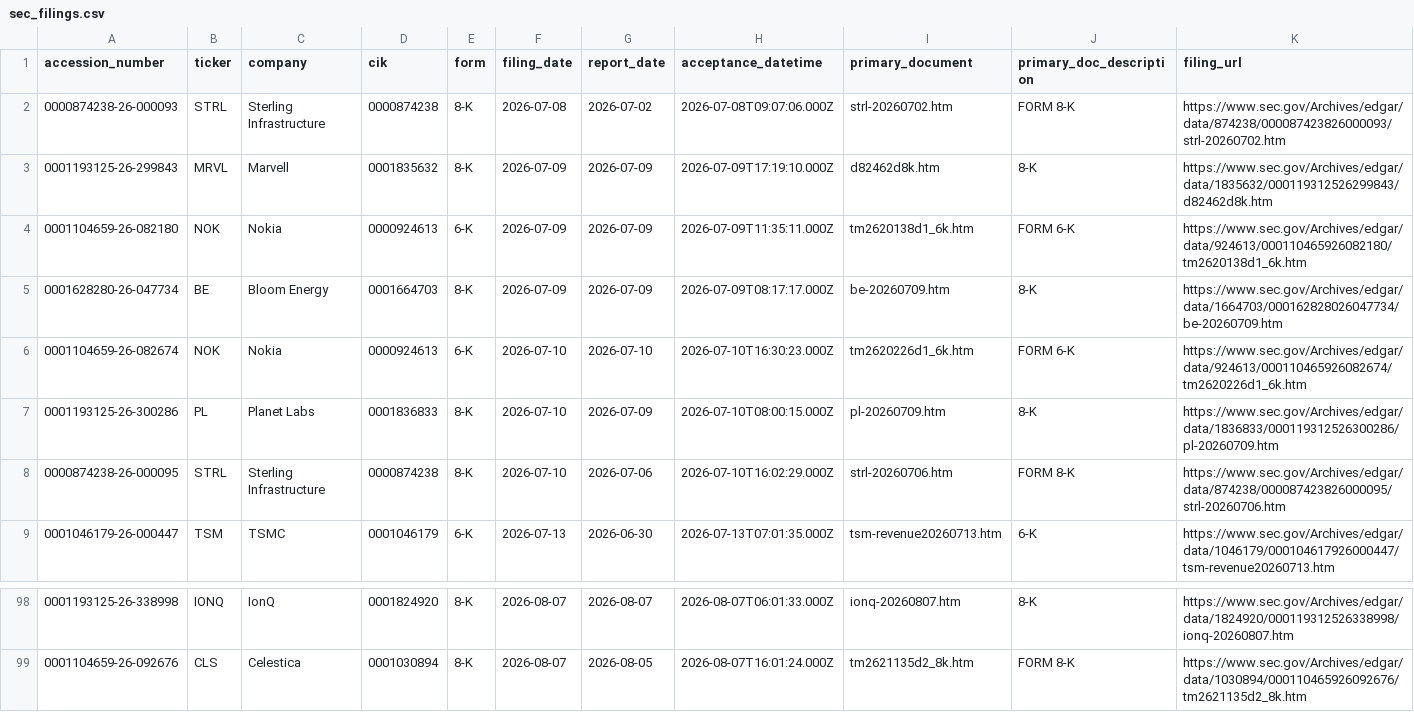
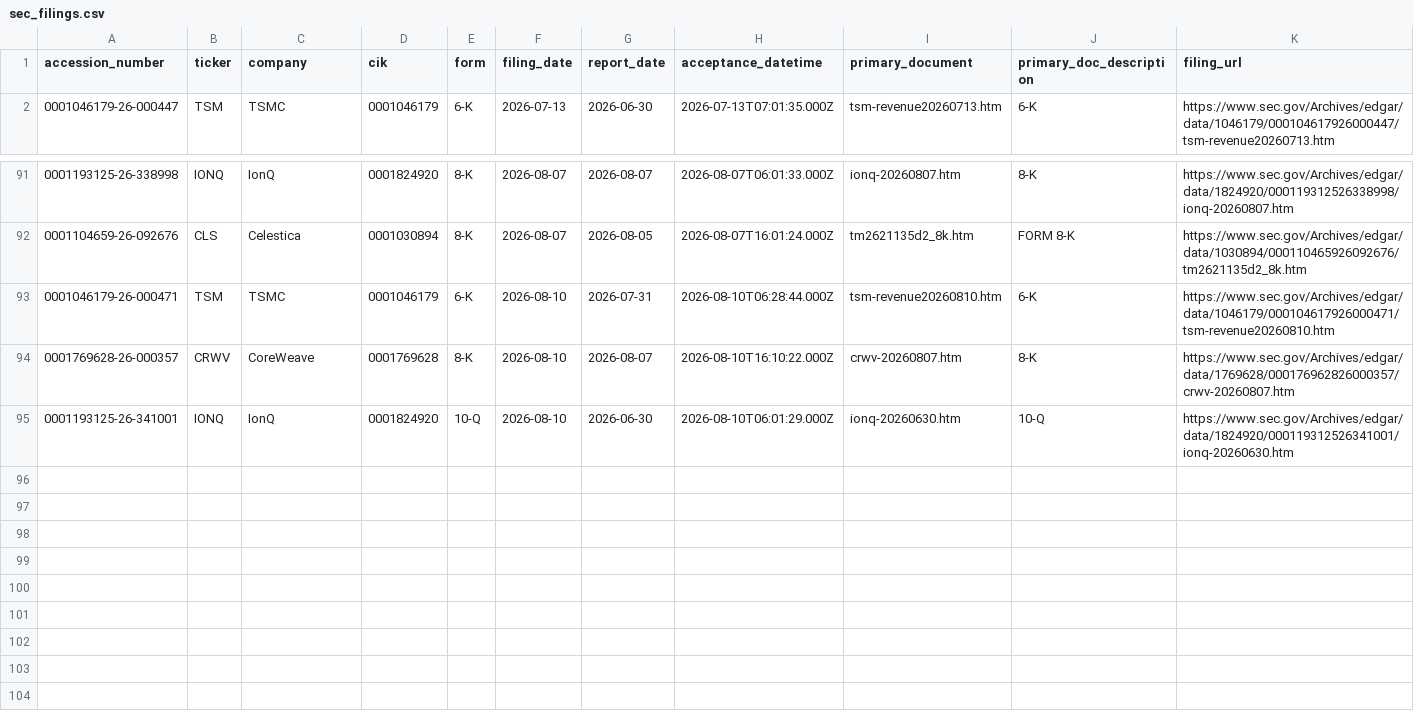
Before and after one commit to GhcFrank/investment-os, a CSV file: data/events/sec_filings.csv, drawn as a sheet; only a part is shown, gaps mark what is left out; removed rows and columns are numbered as before the commit, all else as after; rows hold the shown columns only; the diff names each change by its address in the sheet, - before the commit and + after, or states it on an @@ line.

```diff
--- a/data/events/sec_filings.csv
+++ b/data/events/sec_filings.csv
-row 2: 0000874238-26-000093 | STRL | Sterling Infrastructure | 0000874238 | 8-K | 2026-07-08 | 2026-07-02 | 2026-07-08T09:07:06.000Z | strl-20260702.htm | FORM 8-K | https://www.sec.gov/Archives/edgar/data/874238/000087423826000093/strl-20260702.htm
-row 3: 0001193125-26-299843 | MRVL | Marvell | 0001835632 | 8-K | 2026-07-09 | 2026-07-09 | 2026-07-09T17:19:10.000Z | d82462d8k.htm | 8-K | https://www.sec.gov/Archives/edgar/data/1835632/000119312526299843/d82462d8k.htm
-row 4: 0001104659-26-082180 | NOK | Nokia | 0000924613 | 6-K | 2026-07-09 | 2026-07-09 | 2026-07-09T11:35:11.000Z | tm2620138d1_6k.htm | FORM 6-K | https://www.sec.gov/Archives/edgar/data/924613/000110465926082180/tm2620138d1_6k.htm
-row 5: 0001628280-26-047734 | BE | Bloom Energy | 0001664703 | 8-K | 2026-07-09 | 2026-07-09 | 2026-07-09T08:17:17.000Z | be-20260709.htm | 8-K | https://www.sec.gov/Archives/edgar/data/1664703/000162828026047734/be-20260709.htm
-row 6: 0001104659-26-082674 | NOK | Nokia | 0000924613 | 6-K | 2026-07-10 | 2026-07-10 | 2026-07-10T16:30:23.000Z | tm2620226d1_6k.htm | FORM 6-K | https://www.sec.gov/Archives/edgar/data/924613/000110465926082674/tm2620226d1_6k.htm
-row 7: 0001193125-26-300286 | PL | Planet Labs | 0001836833 | 8-K | 2026-07-10 | 2026-07-09 | 2026-07-10T08:00:15.000Z | pl-20260709.htm | 8-K | https://www.sec.gov/Archives/edgar/data/1836833/000119312526300286/pl-20260709.htm
-row 8: 0000874238-26-000095 | STRL | Sterling Infrastructure | 0000874238 | 8-K | 2026-07-10 | 2026-07-06 | 2026-07-10T16:02:29.000Z | strl-20260706.htm | FORM 8-K | https://www.sec.gov/Archives/edgar/data/874238/000087423826000095/strl-20260706.htm
+row 93: 0001046179-26-000471 | TSM | TSMC | 0001046179 | 6-K | 2026-08-10 | 2026-07-31 | 2026-08-10T06:28:44.000Z | tsm-revenue20260810.htm | 6-K | https://www.sec.gov/Archives/edgar/data/1046179/000104617926000471/tsm-revenue20260810.htm
+row 94: 0001769628-26-000357 | CRWV | CoreWeave | 0001769628 | 8-K | 2026-08-10 | 2026-08-07 | 2026-08-10T16:10:22.000Z | crwv-20260807.htm | 8-K | https://www.sec.gov/Archives/edgar/data/1769628/000176962826000357/crwv-20260807.htm
+row 95: 0001193125-26-341001 | IONQ | IonQ | 0001824920 | 10-Q | 2026-08-10 | 2026-06-30 | 2026-08-10T06:01:29.000Z | ionq-20260630.htm | 10-Q | https://www.sec.gov/Archives/edgar/data/1824920/000119312526341001/ionq-20260630.htm
```
Also changed, not shown: data/events/sec_alert_history.csv, data/market_data/gpu_cloud_market_fetch_log.csv, 40 other files.
